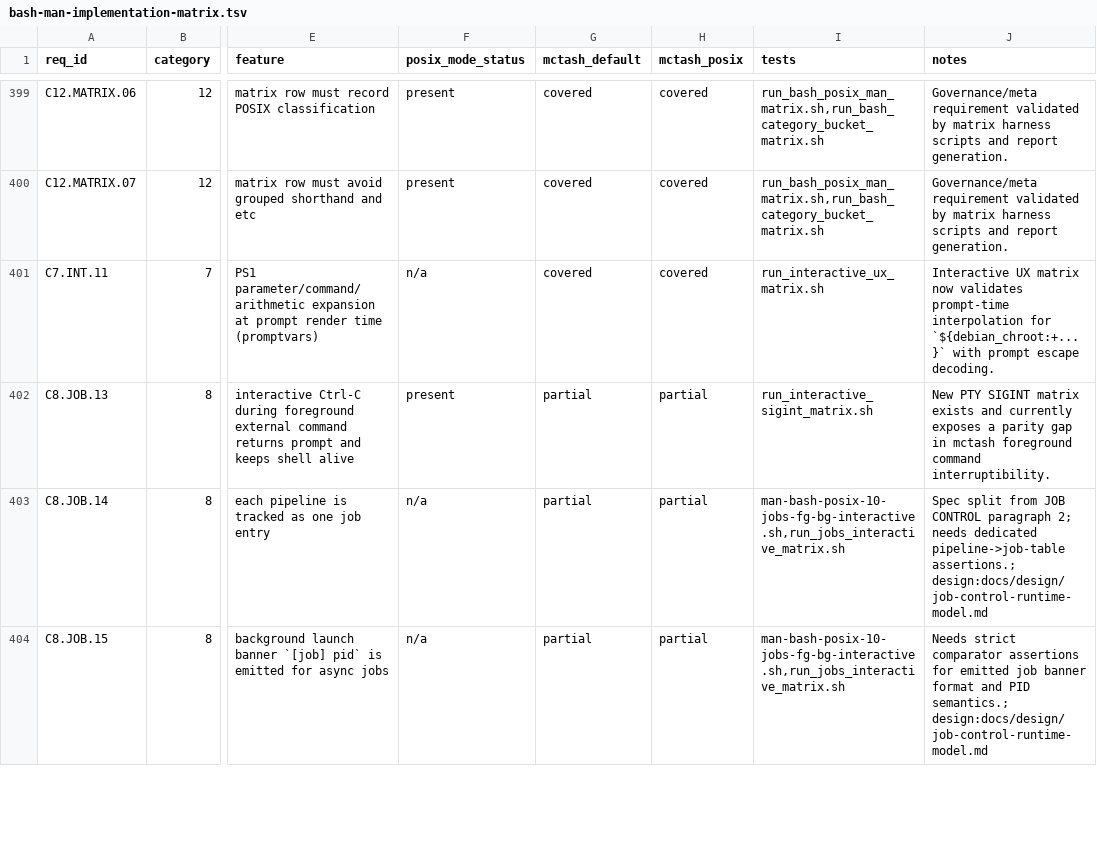
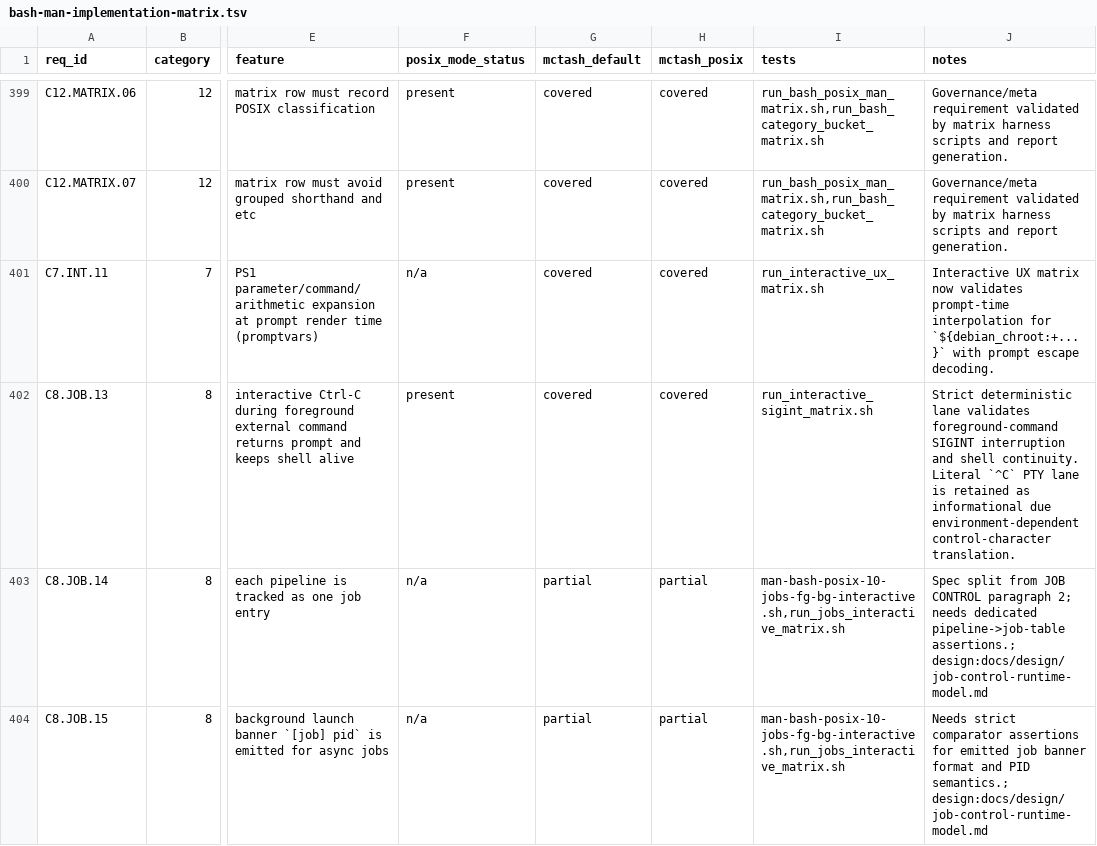
Before and after one commit to samliddicott/mcpash, a TSV file: docs/specs/bash-man-implementation-matrix.tsv, drawn as a sheet; only a part is shown, gaps mark what is left out; the diff names each change by its address in the sheet, - before the commit and + after, or states it on an @@ line.

Commit message:
Stabilize C8.JOB.13 with deterministic SIGINT lane and update gap docs

```diff
--- a/docs/specs/bash-man-implementation-matrix.tsv
+++ b/docs/specs/bash-man-implementation-matrix.tsv
-G402 (mctash_default): partial
+G402 (mctash_default): covered
-H402 (mctash_posix): partial
+H402 (mctash_posix): covered
-J402 (notes): New PTY SIGINT matrix exists and currently exposes a parity gap in mctash foreground command interruptibility.
+J402 (notes): Strict deterministic lane validates foreground-command SIGINT interruption and shell continuity. Literal `^C` PTY lane is retained as informational due environment-dependent control-character translation.
```
Also changed, not shown: 6 other files.
